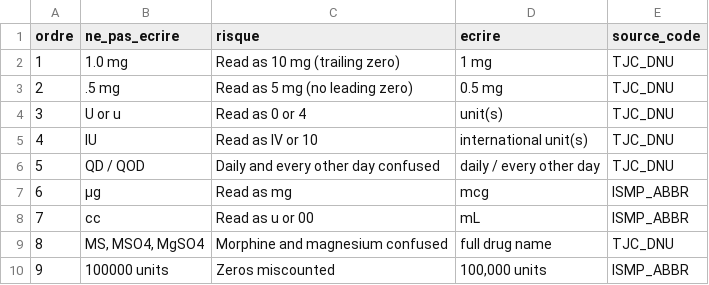
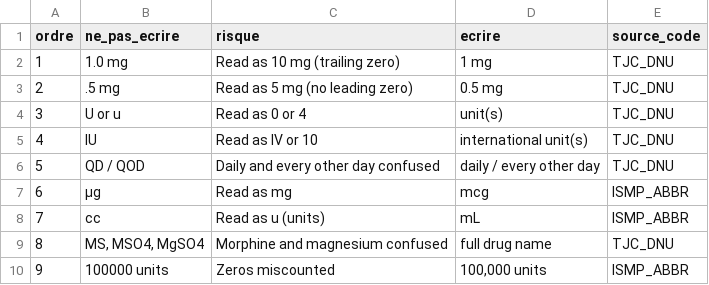
Before and after one commit to pataplume/mindshelf, a CSV file: produits/EN01/donnees/notation.csv, drawn as a sheet.

```diff
--- a/produits/EN01/donnees/notation.csv
+++ b/produits/EN01/donnees/notation.csv
@@ -7,3 +7,3 @@ ordre,ne_pas_ecrire,risque,ecrire,source_code
 6,µg,Read as mg,mcg,ISMP_ABBR
-7,cc,Read as u or 00,mL,ISMP_ABBR
+7,cc,Read as u (units),mL,ISMP_ABBR
 8,"MS, MSO4, MgSO4",Morphine and magnesium confused,full drug name,TJC_DNU
```
Also changed, not shown: 5 other files.
